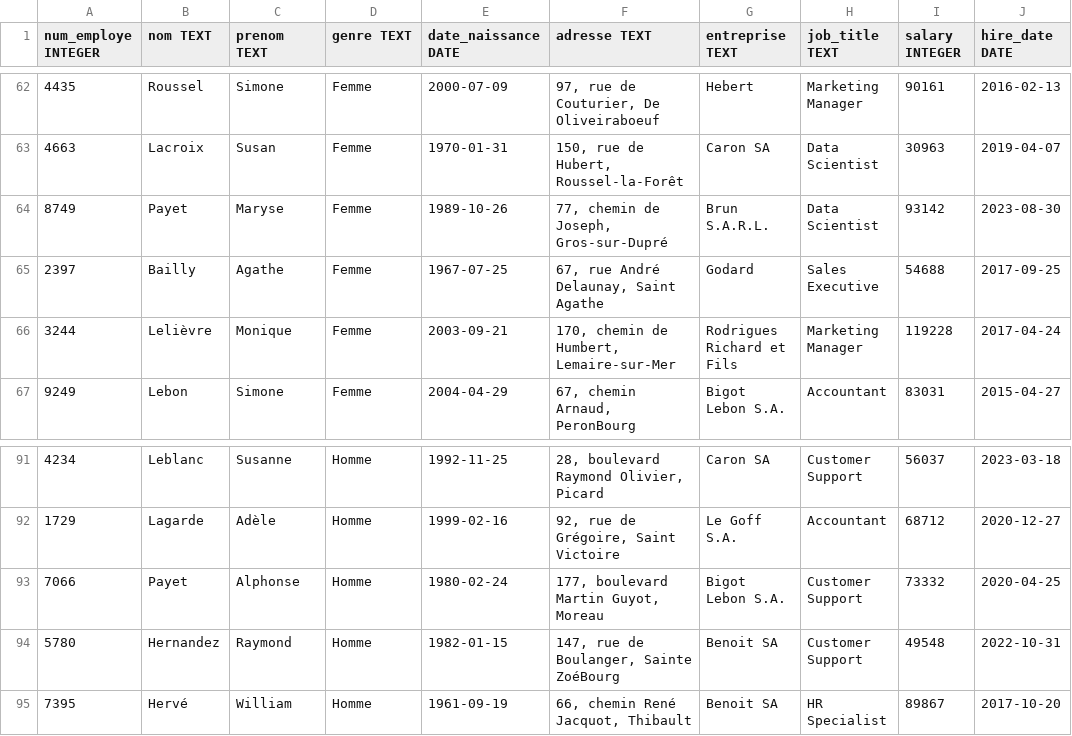
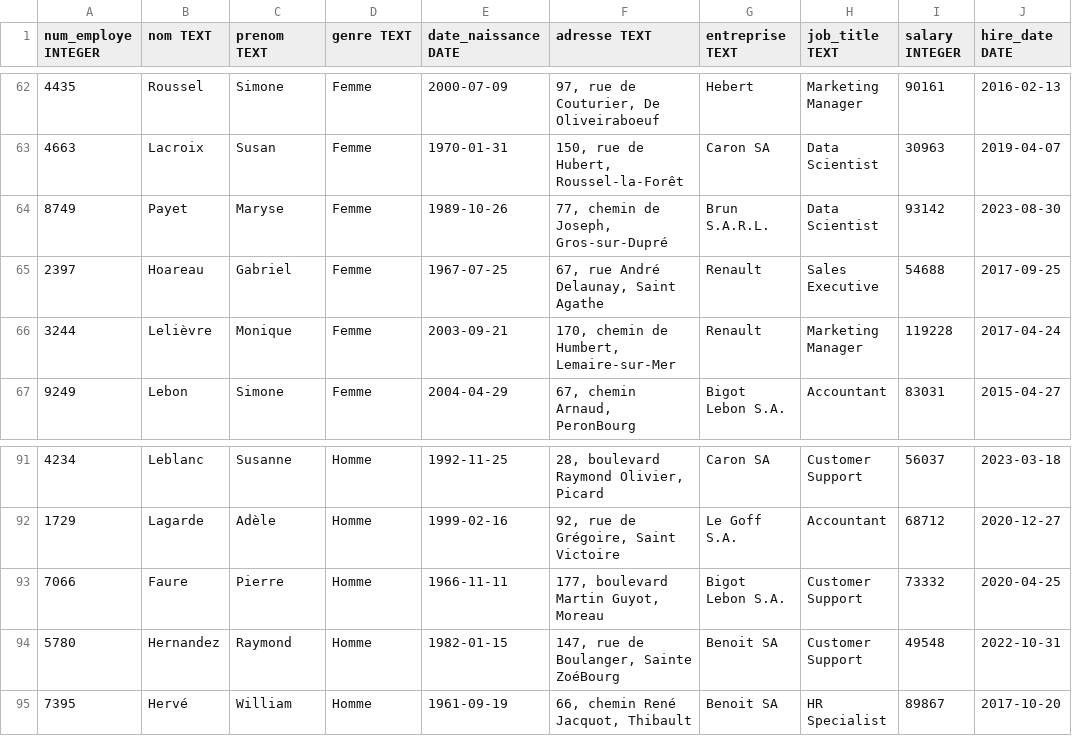
Before and after one commit to ahergaux/bigbrother, a CSV file: bigbrother/data/employes.csv, drawn as a sheet; only a part is shown, gaps mark what is left out; the diff names each change by its address in the sheet, - before the commit and + after, or states it on an @@ line.

```diff
--- a/bigbrother/data/employes.csv
+++ b/bigbrother/data/employes.csv
-B65 (nom TEXT): Bailly
+B65 (nom TEXT): Hoareau
-C65 (prenom TEXT): Agathe
+C65 (prenom TEXT): Gabriel
-G65 (entreprise TEXT): Godard
+G65 (entreprise TEXT): Renault
-G66 (entreprise TEXT): Rodrigues Richard et Fils
+G66 (entreprise TEXT): Renault
-B93 (nom TEXT): Payet
+B93 (nom TEXT): Faure
-C93 (prenom TEXT): Alphonse
+C93 (prenom TEXT): Pierre
-E93 (date_naissance DATE): 1980-02-24
+E93 (date_naissance DATE): 1966-11-11
```
Also changed, not shown: bigbrother/data/bancaire.csv, bigbrother/data/etudiants.csv, 27 other files.
